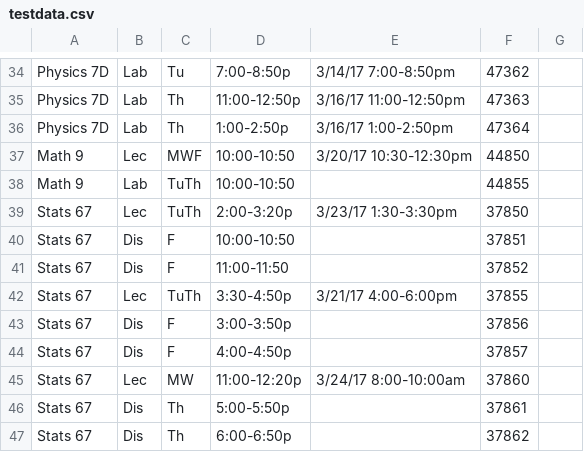
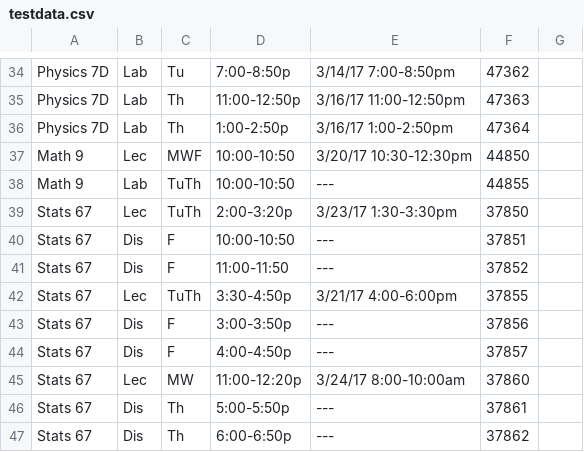
Before and after one commit to DavidLegg/course-scheduler, a CSV file: testdata.csv, drawn as a sheet; only a part is shown, gaps mark what is left out; the diff covers the shown part only.

```diff
--- a/testdata.csv
+++ b/testdata.csv
@@ -38 +38 @@ Math 9,Lec,MWF,10:00-10:50,3/20/17 10:30-12:30pm,44850,
-Math 9,Lab,TuTh,10:00-10:50,,44855,
+Math 9,Lab,TuTh,10:00-10:50,---,44855
@@ -40,2 +40,2 @@ Stats 67,Lec,TuTh,2:00-3:20p,3/23/17 1:30-3:30pm,37850,
-Stats 67,Dis,F,10:00-10:50,,37851,
-Stats 67,Dis,F,11:00-11:50,,37852,
+Stats 67,Dis,F,10:00-10:50,---,37851
+Stats 67,Dis,F,11:00-11:50,---,37852
@@ -43,2 +43,2 @@ Stats 67,Lec,TuTh,3:30-4:50p,3/21/17 4:00-6:00pm,37855,
-Stats 67,Dis,F,3:00-3:50p,,37856,
-Stats 67,Dis,F,4:00-4:50p,,37857,
+Stats 67,Dis,F,3:00-3:50p,---,37856
+Stats 67,Dis,F,4:00-4:50p,---,37857
@@ -46,2 +46,2 @@ Stats 67,Lec,MW,11:00-12:20p,3/24/17 8:00-10:00am,37860,
-Stats 67,Dis,Th,5:00-5:50p,,37861,
-Stats 67,Dis,Th,6:00-6:50p,,37862,
+Stats 67,Dis,Th,5:00-5:50p,---,37861
+Stats 67,Dis,Th,6:00-6:50p,---,37862
```
Also changed, not shown: 19 edited cells elsewhere in this file, 11 other files.
